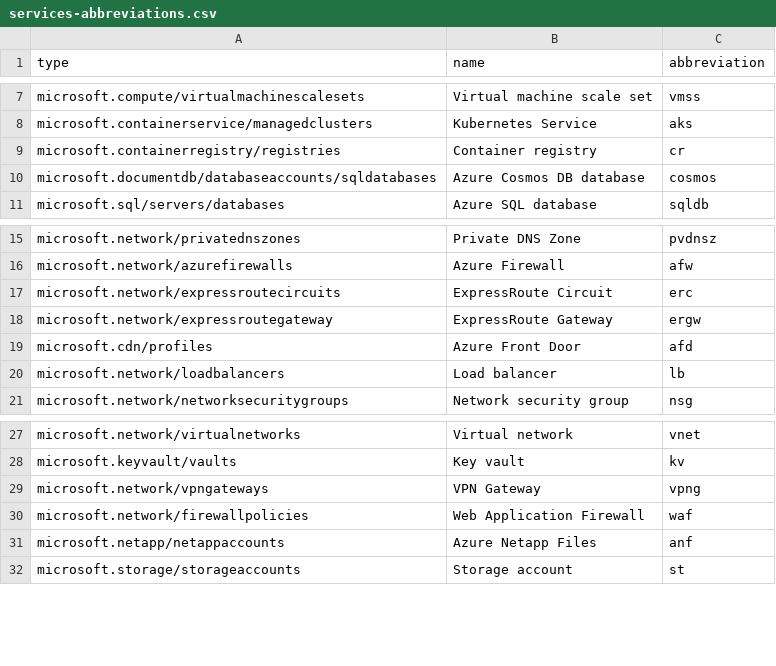
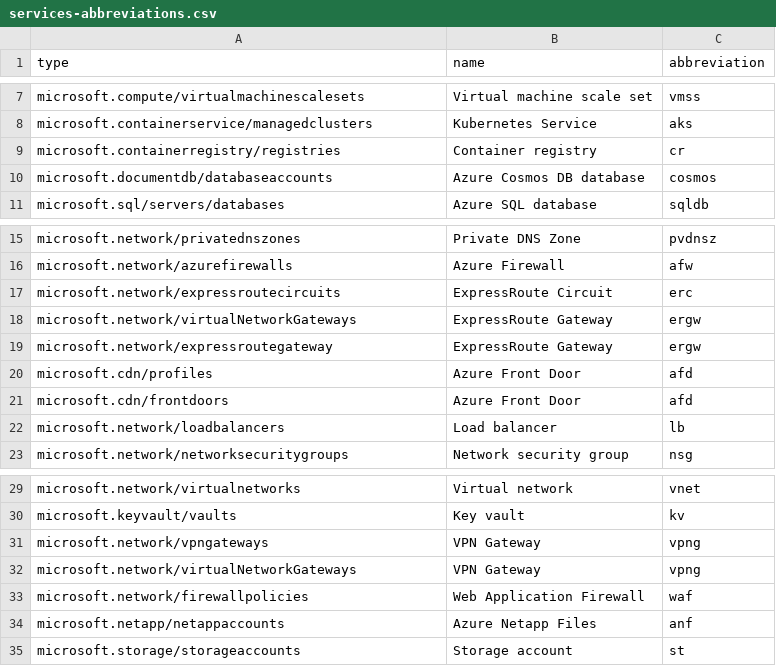
Before and after one commit to Azure/Azure-Proactive-Resiliency-Library, a CSV file: services-abbreviations.csv, drawn as a sheet; only a part is shown, gaps mark what is left out.

Commit message:
Update services-abbreviations.csv (#261)

```diff
--- a/services-abbreviations.csv
+++ b/services-abbreviations.csv
@@ -9,3 +9,3 @@ microsoft.containerservice/managedclusters,Kubernetes Service,aks
 microsoft.containerregistry/registries,Container registry,cr
-microsoft.documentdb/databaseaccounts/sqldatabases,Azure Cosmos DB database,cosmos
+microsoft.documentdb/databaseaccounts,Azure Cosmos DB database,cosmos
 microsoft.sql/servers/databases,Azure SQL database,sqldb
@@ -17,4 +17,6 @@ microsoft.network/azurefirewalls,Azure Firewall,afw
 microsoft.network/expressroutecircuits,ExpressRoute Circuit,erc
+microsoft.network/virtualNetworkGateways,ExpressRoute Gateway,ergw
 microsoft.network/expressroutegateway,ExpressRoute Gateway,ergw
 microsoft.cdn/profiles,Azure Front Door,afd
+microsoft.cdn/frontdoors,Azure Front Door,afd
 microsoft.network/loadbalancers,Load balancer,lb
@@ -29,2 +31,3 @@ microsoft.keyvault/vaults,Key vault,kv
 microsoft.network/vpngateways,VPN Gateway,vpng
+microsoft.network/virtualNetworkGateways,VPN Gateway,vpng
 microsoft.network/firewallpolicies,Web Application Firewall,waf
```
